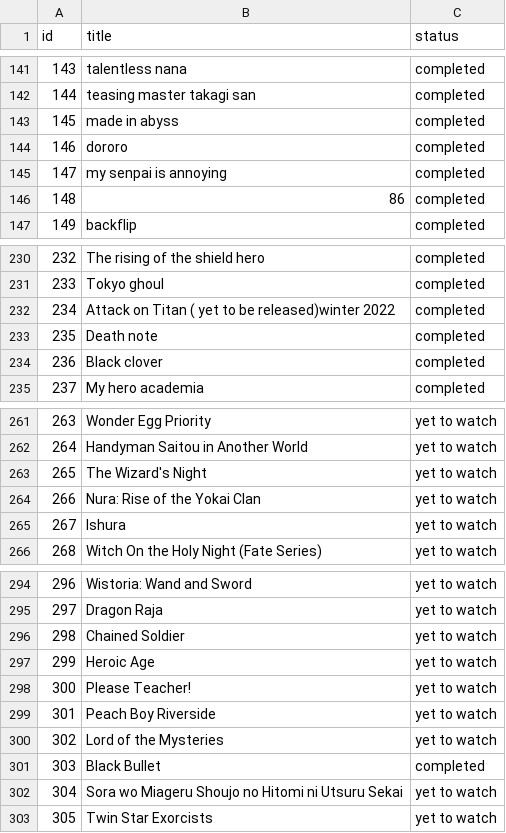
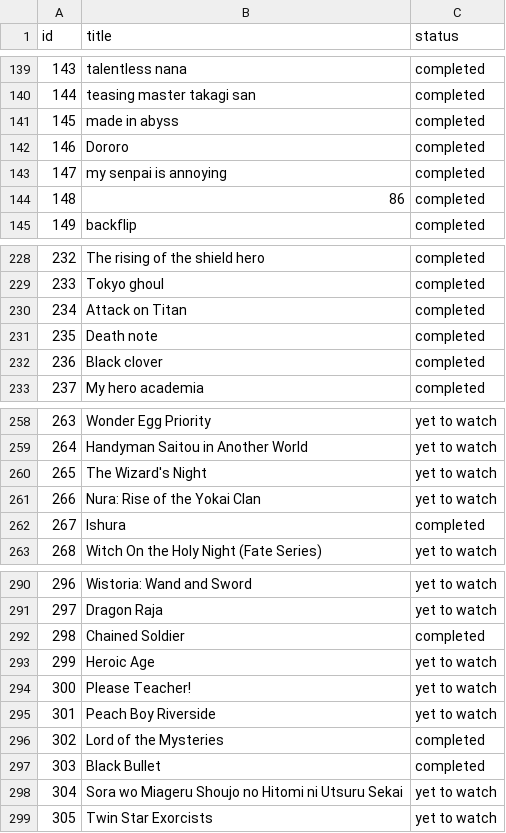
Before and after one commit to Shaunfurtado/AniWaList, a CSV file: anime_export.csv, drawn as a sheet; only a part is shown, gaps mark what is left out; the diff covers the shown part only.

```diff
--- a/anime_export.csv
+++ b/anime_export.csv
@@ -143,3 +141,3 @@ id,title,status
 145,made in abyss,completed
-146,dororo,completed
+146,Dororo,completed
 147,my senpai is annoying,completed
@@ -231,3 +229,3 @@ id,title,status
 233,Tokyo ghoul,completed
-234,Attack on Titan   ( yet to be released)winter 2022,completed
+234,Attack on Titan,completed
 235,Death note,completed
@@ -264,3 +261,3 @@ id,title,status
 266,Nura: Rise of the Yokai Clan,yet to watch
-267,Ishura,yet to watch
+267,Ishura,completed
 268,Witch On the Holy Night (Fate Series),yet to watch
@@ -295,3 +291,3 @@ id,title,status
 297,Dragon Raja,yet to watch
-298,Chained Soldier,yet to watch
+298,Chained Soldier,completed
 299,Heroic Age,yet to watch
@@ -299,3 +295,3 @@ id,title,status
 301,Peach Boy Riverside,yet to watch
-302,Lord of the Mysteries,yet to watch
+302,Lord of the Mysteries,completed
 303,Black Bullet,completed
```
Also changed, not shown: 15 added rows, 6 removed rows and 7 edited cells elsewhere in this file, 9 other files.
